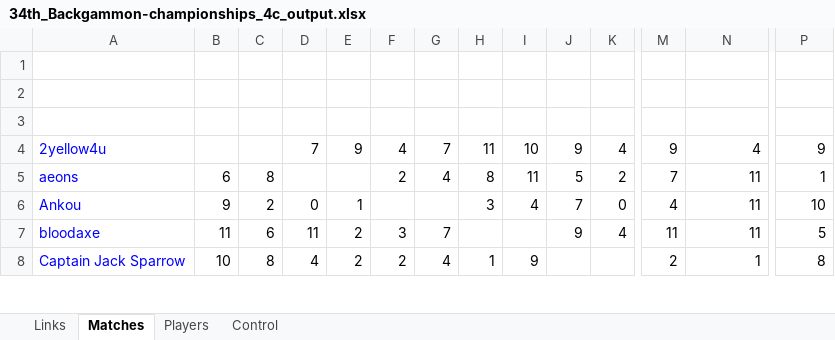
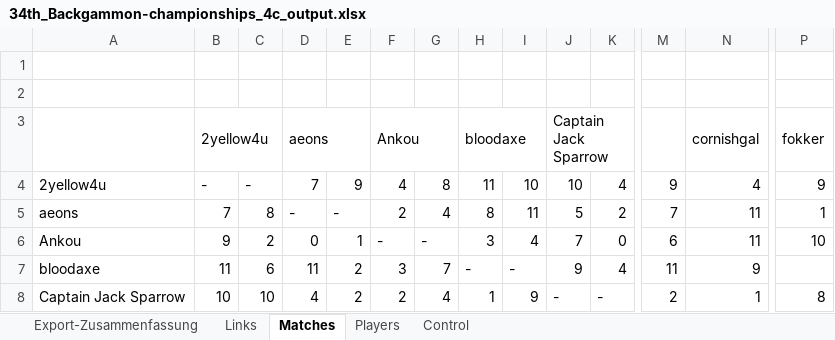
Before and after one commit to andreas0305B/BG_Dashboard, an Excel workbook: 34th_Backgammon-championships_4c_output.xlsx, sheet Matches, drawn as a sheet; only a part is shown, gaps mark what is left out; values as stored, in another font and other column widths than the file's, no borders; rows hold the shown columns only; the diff covers the shown part only; the diff names each change by its address in the sheet, - before the commit and + after, or states it on an @@ line.

Commit message:
Add files via upload

```diff
--- a/34th_Backgammon-championships_4c_output.xlsx (sheet Matches)
+++ b/34th_Backgammon-championships_4c_output.xlsx (sheet Matches)
+sheet tab: Export-Zusammenfassung
-row 3: (empty)
+row 3:  | 2yellow4u |  | aeons |  | Ankou |  | bloodaxe |  | Captain Jack Sparrow |  |  | cornishgal | fokker
+B3:C3 merged
+D3:E3 merged
+F3:G3 merged
+H3:I3 merged
+J3:K3 merged
+N3:O3 merged
+P3:Q3 merged
-A4:A8 text colour: #0000FF
+A4:A8 text colour: black
-B4: (empty)
+B4: -
-C4: (empty)
+C4: -
-G4: 7
+G4: 8
-J4: 9
+J4: 10
-B5: 6
+B5: 7
-D5: (empty)
+D5: -
-E5: (empty)
+E5: -
-F6: (empty)
+F6: -
-G6: (empty)
+G6: -
-M6: 4
+M6: 6
-H7: (empty)
+H7: -
-I7: (empty)
+I7: -
-N7: 11
+N7: 9
-P7: 5
+P7: (empty)
-C8: 8
+C8: 10
-J8: (empty)
+J8: -
-K8: (empty)
+K8: -
```
Also changed, not shown: 27 edited cells, cell formats and merged cells elsewhere in this sheet, sheet Links, sheet Players.
